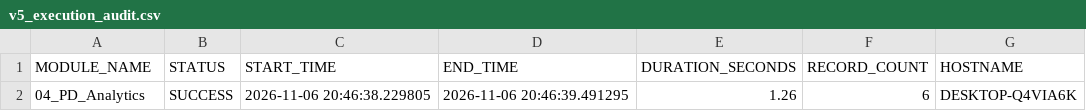
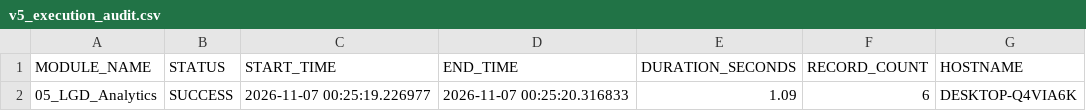
Before and after one commit to UzureAIEngineer/Enterprise-Banking-Stress-Testing-Credit-Risk-Analytics-Platform, a CSV file: Enterprise_Platform_Roadmap/V5_Statistical_Risk_Modelling/DATA/v5_execution_audit.csv, drawn as a sheet; only a part is shown; the diff names each change by its address in the sheet, - before the commit and + after, or states it on an @@ line.

Commit message:
V5 Module 05 Completed - Loss Given Default Analytics (SAS & Python)   SAS - LGD analytics framework - LGD by Risk Segment analysis - LGD by Portfolio Type analysis - LGD by Product Type analysis - LGD by Region analysis - Top LGD account reporting   Python - Matching LGD analytics implementation - HTML evidence generation - Audit and logging framework   Output - lgd_analytics_results_SAS.csv - lgd_analytics_results_Python.csv   Status - Module 05 Completed

```diff
--- a/Enterprise_Platform_Roadmap/V5_Statistical_Risk_Modelling/DATA/v5_execution_audit.csv
+++ b/Enterprise_Platform_Roadmap/V5_Statistical_Risk_Modelling/DATA/v5_execution_audit.csv
-A2 (MODULE_NAME): 04_PD_Analytics
+A2 (MODULE_NAME): 05_LGD_Analytics
-C2 (START_TIME): 2026-11-06 20:46:38.229805
+C2 (START_TIME): 2026-11-07 00:25:19.226977
-D2 (END_TIME): 2026-11-06 20:46:39.491295
+D2 (END_TIME): 2026-11-07 00:25:20.316833
-E2 (DURATION_SECONDS): 1.26
+E2 (DURATION_SECONDS): 1.09
```
Also changed, not shown: 5 other files.
